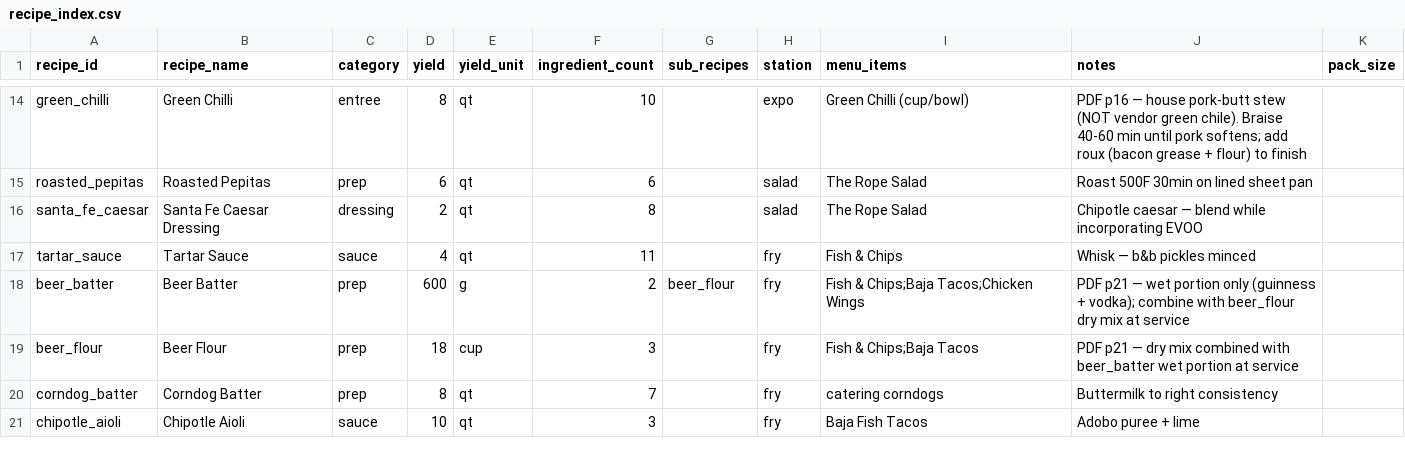
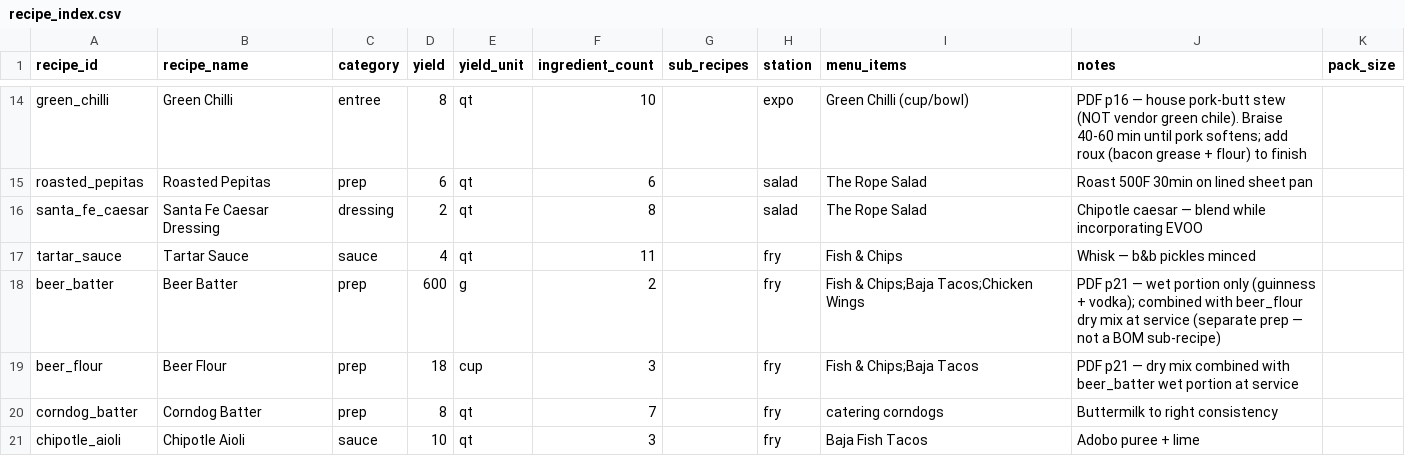
Before and after one commit to sburdges-eng/Lariat, a CSV file: recipes/recipe_index.csv, drawn as a sheet; only a part is shown, gaps mark what is left out.

```diff
--- a/recipes/recipe_index.csv
+++ b/recipes/recipe_index.csv
@@ -17,3 +17,3 @@ santa_fe_caesar,Santa Fe Caesar Dressing,dressing,2,qt,8,,salad,The Rope Salad,C
 tartar_sauce,Tartar Sauce,sauce,4,qt,11,,fry,Fish & Chips,Whisk — b&b pickles minced,
-beer_batter,Beer Batter,prep,600,g,2,beer_flour,fry,Fish & Chips;Baja Tacos;Chicken Wings,PDF p21 — wet portion only (guinness + vodka); combine with beer_flour dry mix at service,
+beer_batter,Beer Batter,prep,600,g,2,,fry,Fish & Chips;Baja Tacos;Chicken Wings,PDF p21 — wet portion only (guinness + vodka); combined with beer_flour dry mix at service (separate prep — not a BOM sub-recipe),
 beer_flour,Beer Flour,prep,18,cup,3,,fry,Fish & Chips;Baja Tacos,PDF p21 — dry mix combined with beer_batter wet portion at service,
```
